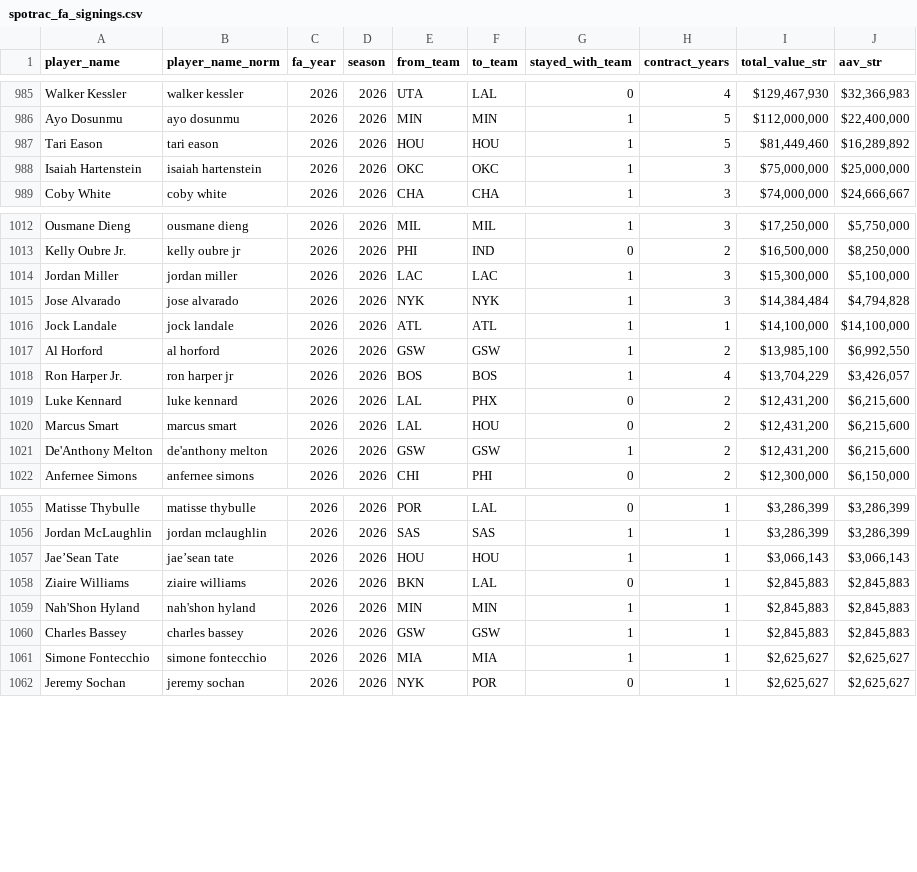
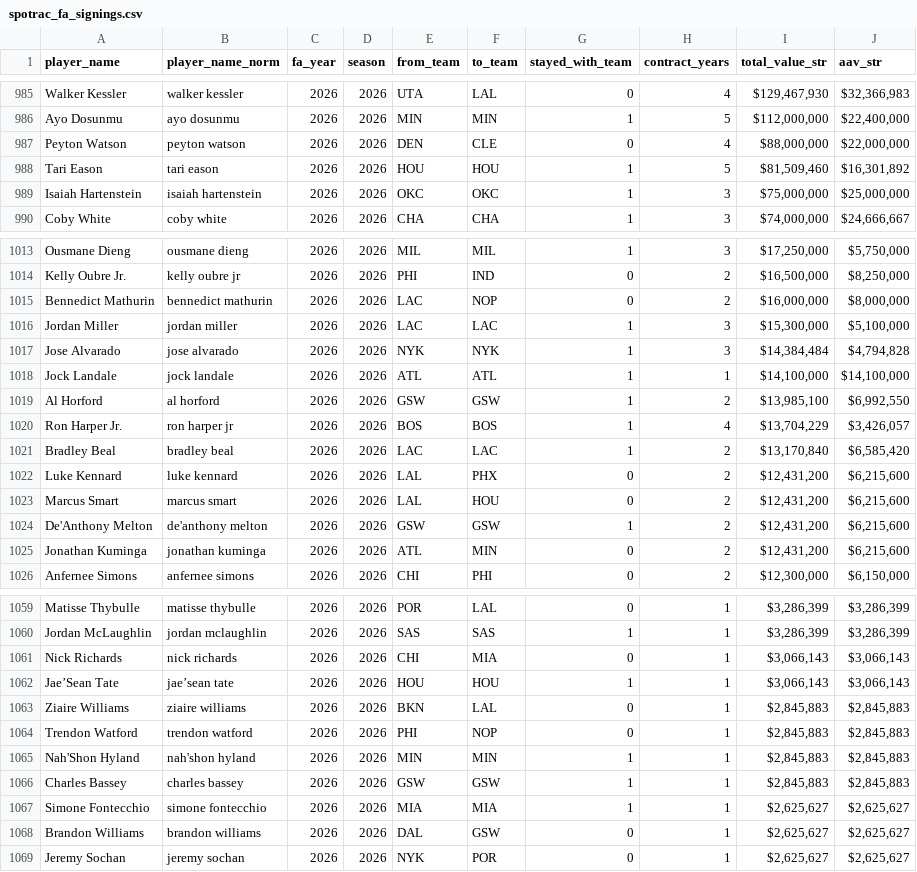
Before and after one commit to Tuomaaa/SOTB_NBASalaryPrediction, a CSV file: data/processed/spotrac_fa_signings.csv, drawn as a sheet; only a part is shown, gaps mark what is left out; the diff covers the shown part only.

```diff
--- a/data/processed/spotrac_fa_signings.csv
+++ b/data/processed/spotrac_fa_signings.csv
@@ -986,3 +986,4 @@ Walker Kessler,walker kessler,2026,2026,UTA,LAL,0,4,"$129,467,930","$32,366,983"
 Ayo Dosunmu,ayo dosunmu,2026,2026,MIN,MIN,1,5,"$112,000,000","$22,400,000"
-Tari Eason,tari eason,2026,2026,HOU,HOU,1,5,"$81,449,460","$16,289,892"
+Peyton Watson,peyton watson,2026,2026,DEN,CLE,0,4,"$88,000,000","$22,000,000"
+Tari Eason,tari eason,2026,2026,HOU,HOU,1,5,"$81,509,460","$16,301,892"
 Isaiah Hartenstein,isaiah hartenstein,2026,2026,OKC,OKC,1,3,"$75,000,000","$25,000,000"
@@ -1013,2 +1014,3 @@ Ousmane Dieng,ousmane dieng,2026,2026,MIL,MIL,1,3,"$17,250,000","$5,750,000"
 Kelly Oubre Jr.,kelly oubre jr,2026,2026,PHI,IND,0,2,"$16,500,000","$8,250,000"
+Bennedict Mathurin,bennedict mathurin,2026,2026,LAC,NOP,0,2,"$16,000,000","$8,000,000"
 Jordan Miller,jordan miller,2026,2026,LAC,LAC,1,3,"$15,300,000","$5,100,000"
@@ -1018,2 +1020,3 @@ Al Horford,al horford,2026,2026,GSW,GSW,1,2,"$13,985,100","$6,992,550"
 Ron Harper Jr.,ron harper jr,2026,2026,BOS,BOS,1,4,"$13,704,229","$3,426,057"
+Bradley Beal,bradley beal,2026,2026,LAC,LAC,1,2,"$13,170,840","$6,585,420"
 Luke Kennard,luke kennard,2026,2026,LAL,PHX,0,2,"$12,431,200","$6,215,600"
@@ -1021,2 +1024,3 @@ Marcus Smart,marcus smart,2026,2026,LAL,HOU,0,2,"$12,431,200","$6,215,600"
 De'Anthony Melton,de'anthony melton,2026,2026,GSW,GSW,1,2,"$12,431,200","$6,215,600"
+Jonathan Kuminga,jonathan kuminga,2026,2026,ATL,MIN,0,2,"$12,431,200","$6,215,600"
 Anfernee Simons,anfernee simons,2026,2026,CHI,PHI,0,2,"$12,300,000","$6,150,000"
@@ -1056,4 +1060,6 @@ Matisse Thybulle,matisse thybulle,2026,2026,POR,LAL,0,1,"$3,286,399","$3,286,399
 Jordan McLaughlin,jordan mclaughlin,2026,2026,SAS,SAS,1,1,"$3,286,399","$3,286,399"
+Nick Richards,nick richards,2026,2026,CHI,MIA,0,1,"$3,066,143","$3,066,143"
 Jae’Sean Tate,jae’sean tate,2026,2026,HOU,HOU,1,1,"$3,066,143","$3,066,143"
 Ziaire Williams,ziaire williams,2026,2026,BKN,LAL,0,1,"$2,845,883","$2,845,883"
+Trendon Watford,trendon watford,2026,2026,PHI,NOP,0,1,"$2,845,883","$2,845,883"
 Nah'Shon Hyland,nah'shon hyland,2026,2026,MIN,MIN,1,1,"$2,845,883","$2,845,883"
@@ -1061,2 +1067,3 @@ Charles Bassey,charles bassey,2026,2026,GSW,GSW,1,1,"$2,845,883","$2,845,883"
 Simone Fontecchio,simone fontecchio,2026,2026,MIA,MIA,1,1,"$2,625,627","$2,625,627"
+Brandon Williams,brandon williams,2026,2026,DAL,GSW,0,1,"$2,625,627","$2,625,627"
 Jeremy Sochan,jeremy sochan,2026,2026,NYK,POR,0,1,"$2,625,627","$2,625,627"
```
Also changed, not shown: 2 added rows elsewhere in this file, data/processed/contract_structure_v2.csv, data/raw/raw_external/salary_corrections.csv, 30 other files.
